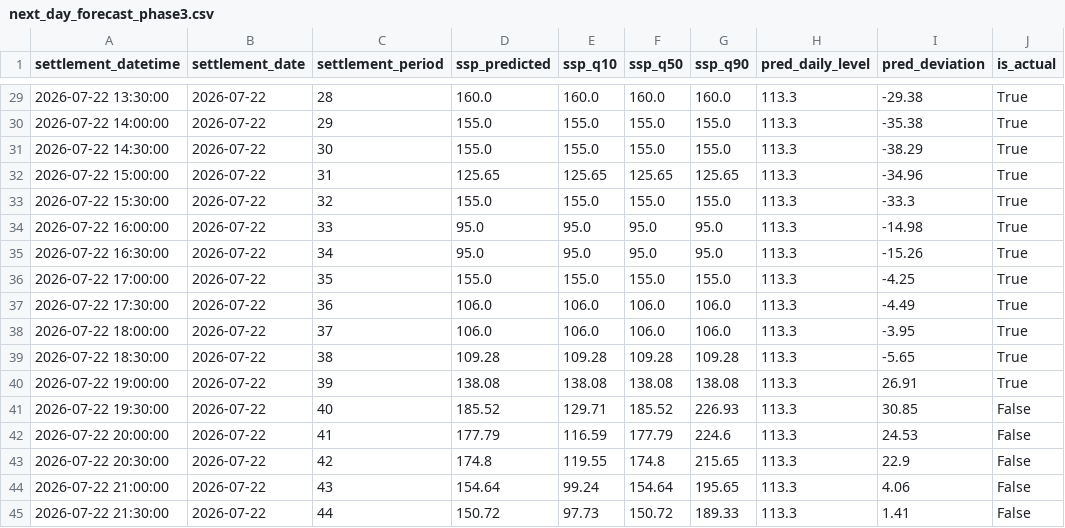
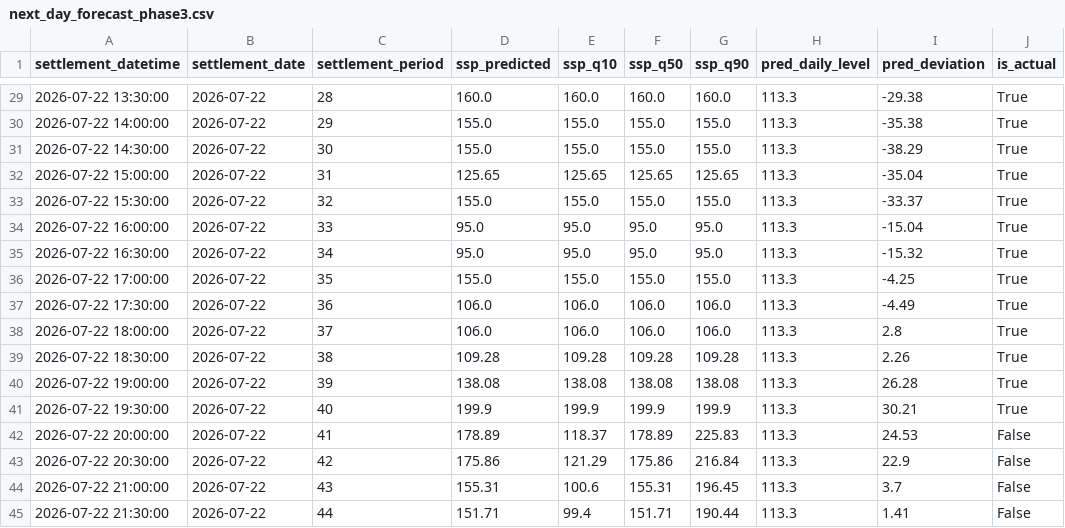
Before and after one commit to liudi23/uk-system-price-forecast, a CSV file: model_assets/next_day_forecast_phase3.csv, drawn as a sheet; only a part is shown, gaps mark what is left out; the diff covers the shown part only.

```diff
--- a/model_assets/next_day_forecast_phase3.csv
+++ b/model_assets/next_day_forecast_phase3.csv
@@ -31,15 +31,15 @@ settlement_datetime,settlement_date,settlement_period,ssp_predicted,ssp_q10,ssp_
 2026-07-22 14:30:00,2026-07-22,30,155.0,155.0,155.0,155.0,113.3,-38.29,True
-2026-07-22 15:00:00,2026-07-22,31,125.65,125.65,125.65,125.65,113.3,-34.96,True
-2026-07-22 15:30:00,2026-07-22,32,155.0,155.0,155.0,155.0,113.3,-33.3,True
-2026-07-22 16:00:00,2026-07-22,33,95.0,95.0,95.0,95.0,113.3,-14.98,True
-2026-07-22 16:30:00,2026-07-22,34,95.0,95.0,95.0,95.0,113.3,-15.26,True
+2026-07-22 15:00:00,2026-07-22,31,125.65,125.65,125.65,125.65,113.3,-35.04,True
+2026-07-22 15:30:00,2026-07-22,32,155.0,155.0,155.0,155.0,113.3,-33.37,True
+2026-07-22 16:00:00,2026-07-22,33,95.0,95.0,95.0,95.0,113.3,-15.04,True
+2026-07-22 16:30:00,2026-07-22,34,95.0,95.0,95.0,95.0,113.3,-15.32,True
 2026-07-22 17:00:00,2026-07-22,35,155.0,155.0,155.0,155.0,113.3,-4.25,True
 2026-07-22 17:30:00,2026-07-22,36,106.0,106.0,106.0,106.0,113.3,-4.49,True
-2026-07-22 18:00:00,2026-07-22,37,106.0,106.0,106.0,106.0,113.3,-3.95,True
-2026-07-22 18:30:00,2026-07-22,38,109.28,109.28,109.28,109.28,113.3,-5.65,True
-2026-07-22 19:00:00,2026-07-22,39,138.08,138.08,138.08,138.08,113.3,26.91,True
-2026-07-22 19:30:00,2026-07-22,40,185.52,129.71,185.52,226.93,113.3,30.85,False
-2026-07-22 20:00:00,2026-07-22,41,177.79,116.59,177.79,224.6,113.3,24.53,False
-2026-07-22 20:30:00,2026-07-22,42,174.8,119.55,174.8,215.65,113.3,22.9,False
-2026-07-22 21:00:00,2026-07-22,43,154.64,99.24,154.64,195.65,113.3,4.06,False
-2026-07-22 21:30:00,2026-07-22,44,150.72,97.73,150.72,189.33,113.3,1.41,False
+2026-07-22 18:00:00,2026-07-22,37,106.0,106.0,106.0,106.0,113.3,2.8,True
+2026-07-22 18:30:00,2026-07-22,38,109.28,109.28,109.28,109.28,113.3,2.26,True
+2026-07-22 19:00:00,2026-07-22,39,138.08,138.08,138.08,138.08,113.3,26.28,True
+2026-07-22 19:30:00,2026-07-22,40,199.9,199.9,199.9,199.9,113.3,30.21,True
+2026-07-22 20:00:00,2026-07-22,41,178.89,118.37,178.89,225.83,113.3,24.53,False
+2026-07-22 20:30:00,2026-07-22,42,175.86,121.29,175.86,216.84,113.3,22.9,False
+2026-07-22 21:00:00,2026-07-22,43,155.31,100.6,155.31,196.45,113.3,3.7,False
+2026-07-22 21:30:00,2026-07-22,44,151.71,99.4,151.71,190.44,113.3,1.41,False
```
Also changed, not shown: 19 edited cells elsewhere in this file, model_assets/day2_forecast_phase3.csv, 2 other files.
